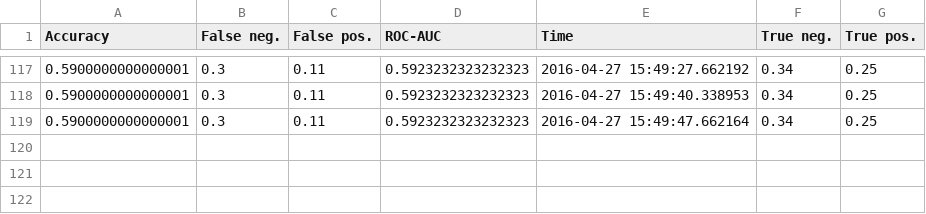
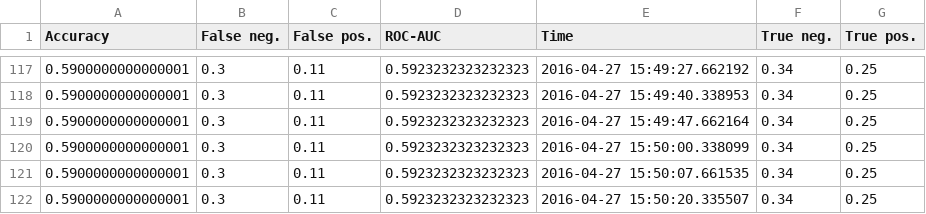
Before and after one commit to dhudsmith/EbayAnalytics, a CSV file: static/running_data.csv, drawn as a sheet; only a part is shown, gaps mark what is left out; the diff names each change by its address in the sheet, - before the commit and + after, or states it on an @@ line.

```diff
--- a/static/running_data.csv
+++ b/static/running_data.csv
+row 120: 0.5900000000000001 | 0.3 | 0.11 | 0.5923232323232323 | 2016-04-27 15:50:00.338099 | 0.34 | 0.25
+row 121: 0.5900000000000001 | 0.3 | 0.11 | 0.5923232323232323 | 2016-04-27 15:50:07.661535 | 0.34 | 0.25
+row 122: 0.5900000000000001 | 0.3 | 0.11 | 0.5923232323232323 | 2016-04-27 15:50:20.335507 | 0.34 | 0.25
```
Also changed, not shown: 2 other files.
